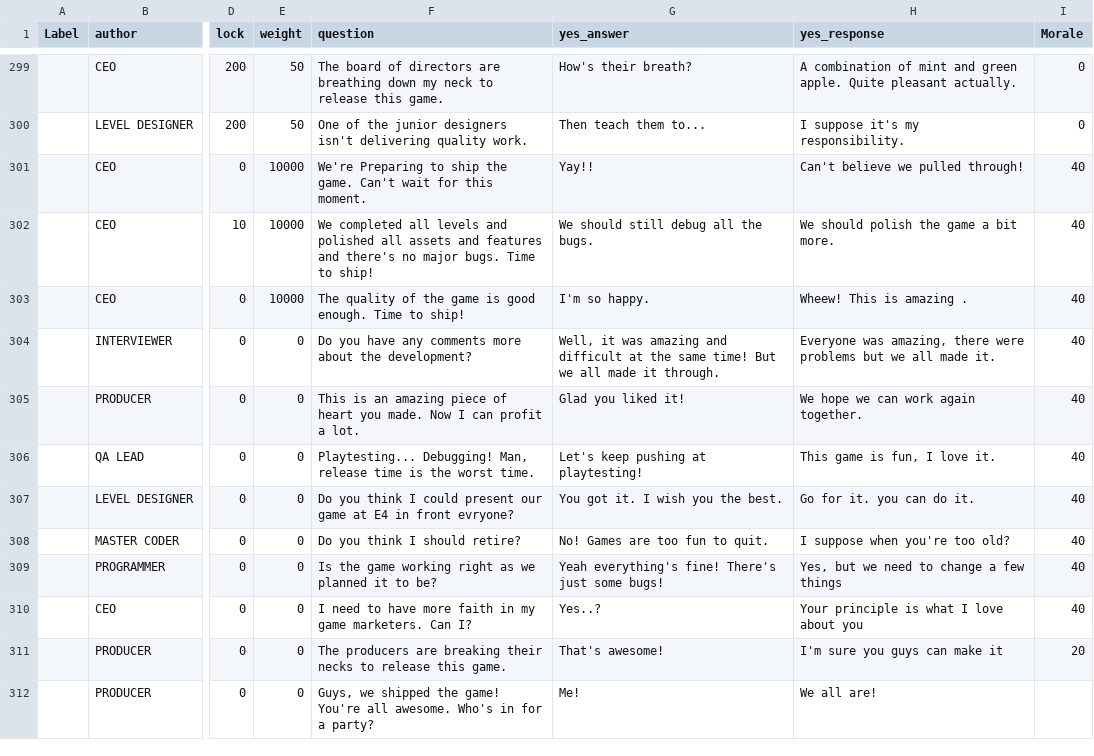
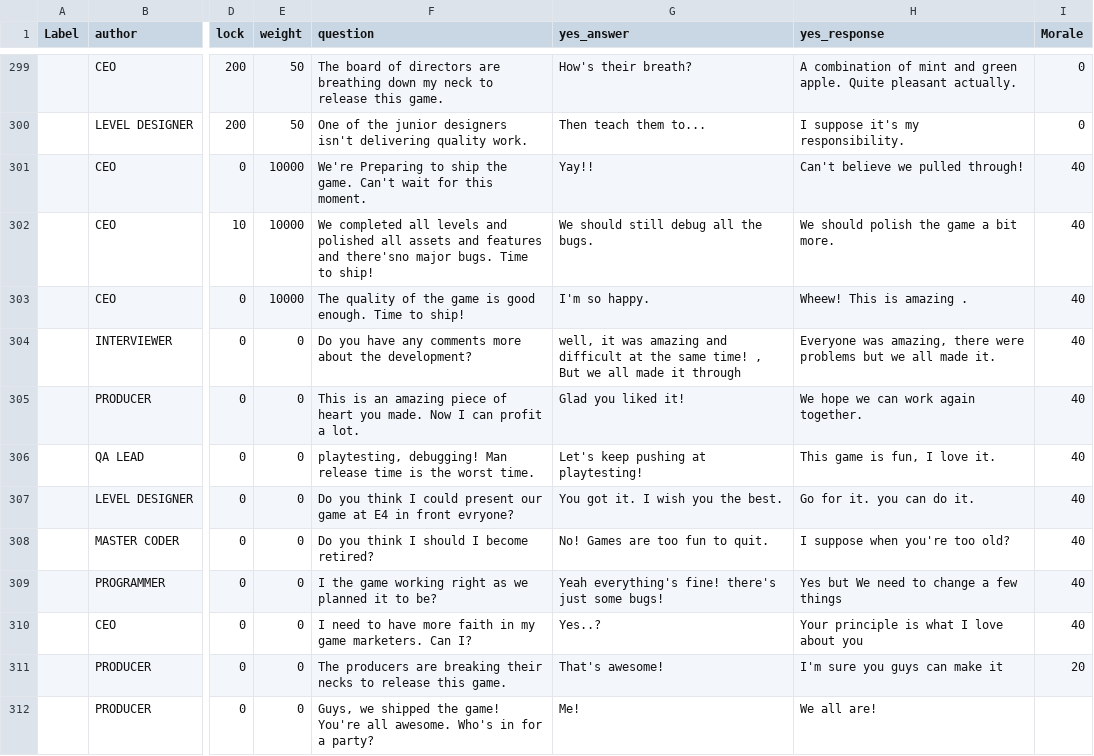
Before and after one commit to gamkedo-la/game-director, a CSV file: raw assets/StoryCards.csv, drawn as a sheet; only a part is shown, gaps mark what is left out; the diff covers the shown part only; the diff names each change by its address in the sheet, - before the commit and + after, or states it on an @@ line.

```diff
--- a/raw assets/StoryCards.csv
+++ b/raw assets/StoryCards.csv
-F302 (question): …features and there's no major bugs.…
+F302 (question): …features and there'sno major bugs.…
-G304 (yes_answer): Well, it was amazing and difficult at the same time! But we all made it through.
+G304 (yes_answer): well, it was amazing and difficult at the same time! , But we all made it through
-F306 (question): Playtesting... Debugging! Man, release time…
+F306 (question): playtesting, debugging! Man release time…
-F308 (question): Do you think I should retire?
+F308 (question): Do you think I should I become retired?
-F309 (question): Is the game…
+F309 (question): I the game…
-G309 (yes_answer): …everything's fine! There's just some…
+G309 (yes_answer): …everything's fine! there's just some…
-H309 (yes_response): Yes, but we need to change a few things
+H309 (yes_response): Yes but We need to change a few things
```
Also changed, not shown: 68 edited cells elsewhere in this file, 1 other file.
